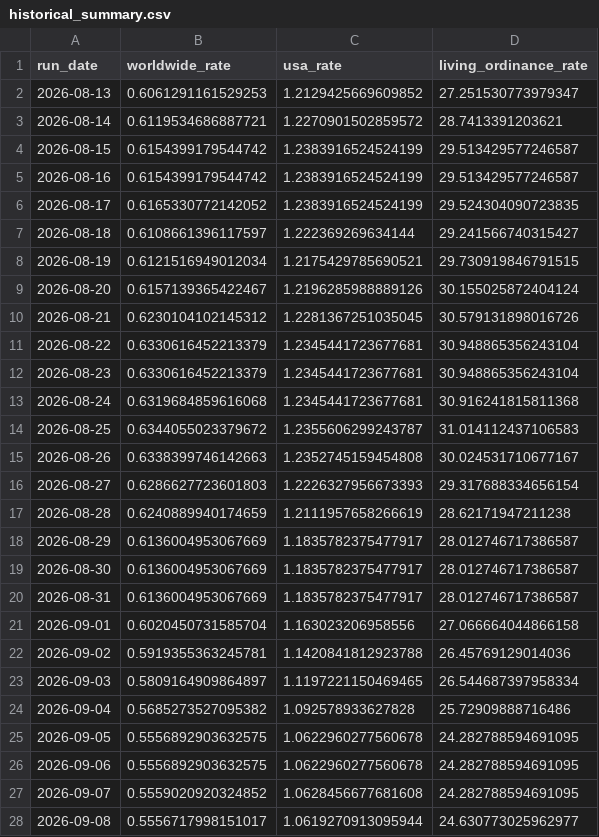
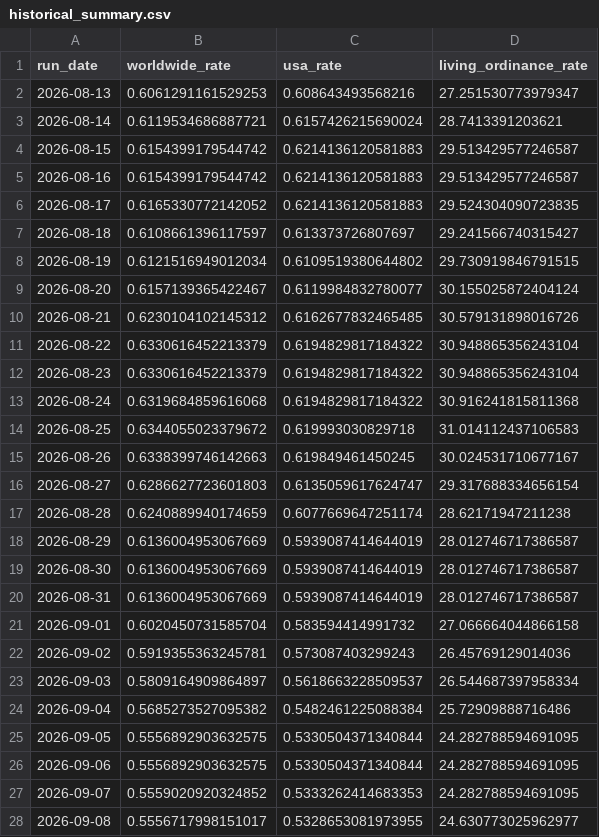
Before and after one commit to templestats/church-stats, a CSV file: temple_attendance_output/historical_summary.csv, drawn as a sheet; only a part is shown; the diff covers the shown part only.

```diff
--- a/temple_attendance_output/historical_summary.csv
+++ b/temple_attendance_output/historical_summary.csv
@@ -1,28 +1,28 @@
 run_date,worldwide_rate,usa_rate,living_ordinance_rate
-2026-08-13,0.6061291161529253,1.2129425669609852,27.251530773979347
-2026-08-14,0.6119534686887721,1.2270901502859572,28.7413391203621
-2026-08-15,0.6154399179544742,1.2383916524524199,29.513429577246587
-2026-08-16,0.6154399179544742,1.2383916524524199,29.513429577246587
-2026-08-17,0.6165330772142052,1.2383916524524199,29.524304090723835
-2026-08-18,0.6108661396117597,1.222369269634144,29.241566740315427
-2026-08-19,0.6121516949012034,1.2175429785690521,29.730919846791515
-2026-08-20,0.6157139365422467,1.2196285988889126,30.155025872404124
-2026-08-21,0.6230104102145312,1.2281367251035045,30.579131898016726
-2026-08-22,0.6330616452213379,1.2345441723677681,30.948865356243104
-2026-08-23,0.6330616452213379,1.2345441723677681,30.948865356243104
-2026-08-24,0.6319684859616068,1.2345441723677681,30.916241815811368
-2026-08-25,0.6344055023379672,1.2355606299243787,31.014112437106583
-2026-08-26,0.6338399746142663,1.2352745159454808,30.024531710677167
-2026-08-27,0.6286627723601803,1.2226327956673393,29.317688334656154
-2026-08-28,0.6240889940174659,1.2111957658266619,28.62171947211238
-2026-08-29,0.6136004953067669,1.1835782375477917,28.012746717386587
-2026-08-30,0.6136004953067669,1.1835782375477917,28.012746717386587
-2026-08-31,0.6136004953067669,1.1835782375477917,28.012746717386587
-2026-09-01,0.6020450731585704,1.163023206958556,27.066664044866158
-2026-09-02,0.5919355363245781,1.1420841812923788,26.45769129014036
-2026-09-03,0.5809164909864897,1.1197221150469465,26.544687397958334
-2026-09-04,0.5685273527095382,1.092578933627828,25.72909888716486
-2026-09-05,0.5556892903632575,1.0622960277560678,24.282788594691095
-2026-09-06,0.5556892903632575,1.0622960277560678,24.282788594691095
-2026-09-07,0.5559020920324852,1.0628456677681608,24.282788594691095
-2026-09-08,0.5556717998151017,1.0619270913095944,24.630773025962977
+2026-08-13,0.6061291161529253,0.608643493568216,27.251530773979347
+2026-08-14,0.6119534686887721,0.6157426215690024,28.7413391203621
+2026-08-15,0.6154399179544742,0.6214136120581883,29.513429577246587
+2026-08-16,0.6154399179544742,0.6214136120581883,29.513429577246587
+2026-08-17,0.6165330772142052,0.6214136120581883,29.524304090723835
+2026-08-18,0.6108661396117597,0.613373726807697,29.241566740315427
+2026-08-19,0.6121516949012034,0.6109519380644802,29.730919846791515
+2026-08-20,0.6157139365422467,0.6119984832780077,30.155025872404124
+2026-08-21,0.6230104102145312,0.6162677832465485,30.579131898016726
+2026-08-22,0.6330616452213379,0.6194829817184322,30.948865356243104
+2026-08-23,0.6330616452213379,0.6194829817184322,30.948865356243104
+2026-08-24,0.6319684859616068,0.6194829817184322,30.916241815811368
+2026-08-25,0.6344055023379672,0.619993030829718,31.014112437106583
+2026-08-26,0.6338399746142663,0.619849461450245,30.024531710677167
+2026-08-27,0.6286627723601803,0.6135059617624747,29.317688334656154
+2026-08-28,0.6240889940174659,0.6077669647251174,28.62171947211238
+2026-08-29,0.6136004953067669,0.5939087414644019,28.012746717386587
+2026-08-30,0.6136004953067669,0.5939087414644019,28.012746717386587
+2026-08-31,0.6136004953067669,0.5939087414644019,28.012746717386587
+2026-09-01,0.6020450731585704,0.583594414991732,27.066664044866158
+2026-09-02,0.5919355363245781,0.573087403299243,26.45769129014036
+2026-09-03,0.5809164909864897,0.5618663228509537,26.544687397958334
+2026-09-04,0.5685273527095382,0.5482461225088384,25.72909888716486
+2026-09-05,0.5556892903632575,0.5330504371340844,24.282788594691095
+2026-09-06,0.5556892903632575,0.5330504371340844,24.282788594691095
+2026-09-07,0.5559020920324852,0.5333262414683353,24.282788594691095
+2026-09-08,0.5556717998151017,0.5328653081973955,24.630773025962977
```
Also changed, not shown: 2 added rows and 60 edited cells elsewhere in this file, temple_attendance_output/datawrapper_countries.csv, temple_attendance_output/datawrapper_us.csv, 3 other files.
